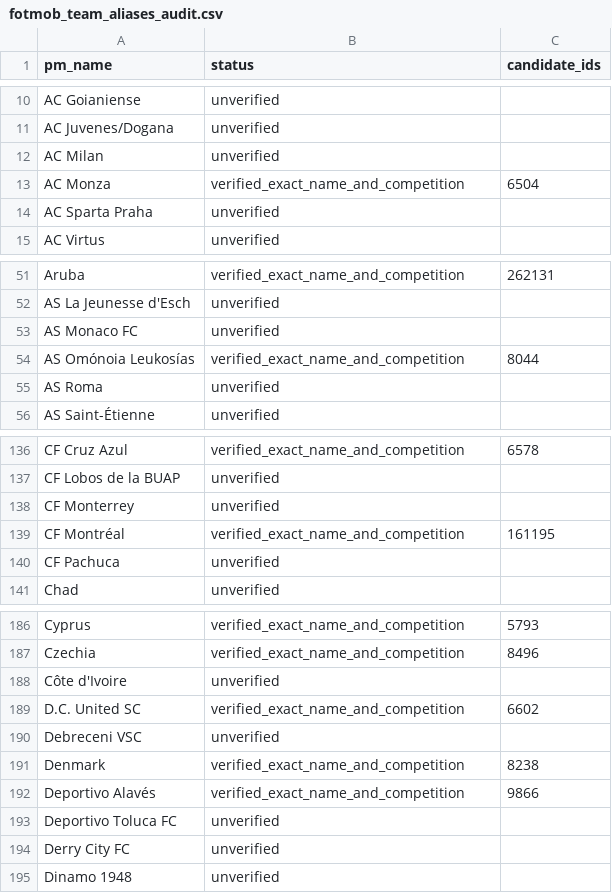
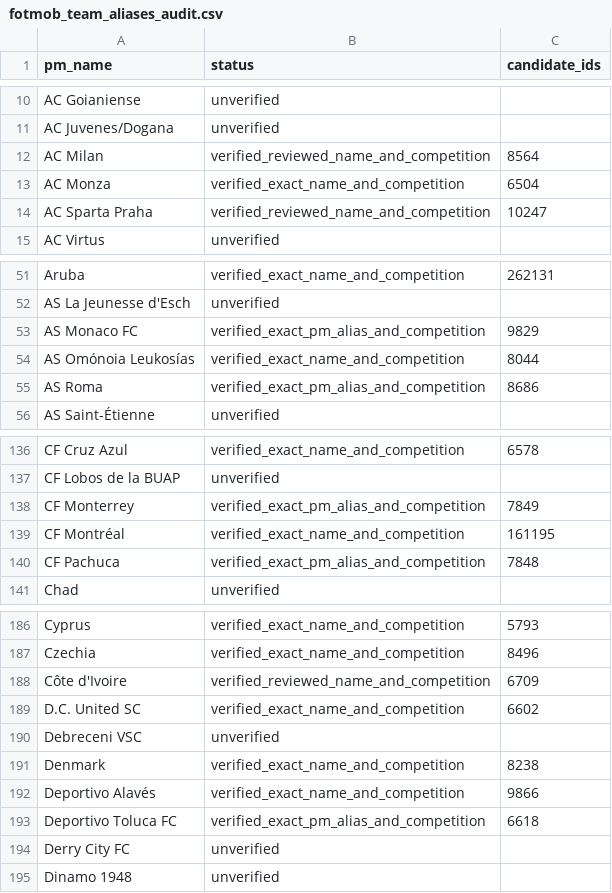
Before and after one commit to noelotpyrc/trading_pm_data_feed, a CSV file: pm_soccer_dryrun/fotmob_team_aliases_audit.csv, drawn as a sheet; only a part is shown, gaps mark what is left out; the diff covers the shown part only.

```diff
--- a/pm_soccer_dryrun/fotmob_team_aliases_audit.csv
+++ b/pm_soccer_dryrun/fotmob_team_aliases_audit.csv
@@ -11,5 +11,5 @@ AC Goianiense,unverified,
 AC Juvenes/Dogana,unverified,
-AC Milan,unverified,
+AC Milan,verified_reviewed_name_and_competition,8564
 AC Monza,verified_exact_name_and_competition,6504
-AC Sparta Praha,unverified,
+AC Sparta Praha,verified_reviewed_name_and_competition,10247
 AC Virtus,unverified,
@@ -52,5 +52,5 @@ Aruba,verified_exact_name_and_competition,262131
 AS La Jeunesse d'Esch,unverified,
-AS Monaco FC,unverified,
+AS Monaco FC,verified_exact_pm_alias_and_competition,9829
 AS Omónoia Leukosías,verified_exact_name_and_competition,8044
-AS Roma,unverified,
+AS Roma,verified_exact_pm_alias_and_competition,8686
 AS Saint-Étienne,unverified,
@@ -137,5 +137,5 @@ CF Cruz Azul,verified_exact_name_and_competition,6578
 CF Lobos de la BUAP,unverified,
-CF Monterrey,unverified,
+CF Monterrey,verified_exact_pm_alias_and_competition,7849
 CF Montréal,verified_exact_name_and_competition,161195
-CF Pachuca,unverified,
+CF Pachuca,verified_exact_pm_alias_and_competition,7848
 Chad,unverified,
@@ -187,3 +187,3 @@ Cyprus,verified_exact_name_and_competition,5793
 Czechia,verified_exact_name_and_competition,8496
-Côte d'Ivoire,unverified,
+Côte d'Ivoire,verified_reviewed_name_and_competition,6709
 D.C. United SC,verified_exact_name_and_competition,6602
@@ -192,3 +192,3 @@ Denmark,verified_exact_name_and_competition,8238
 Deportivo Alavés,verified_exact_name_and_competition,9866
-Deportivo Toluca FC,unverified,
+Deportivo Toluca FC,verified_exact_pm_alias_and_competition,6618
 Derry City FC,unverified,
```
Also changed, not shown: 114 edited cells elsewhere in this file, pm_soccer_dryrun/fotmob_team_aliases.csv, 3 other files.
